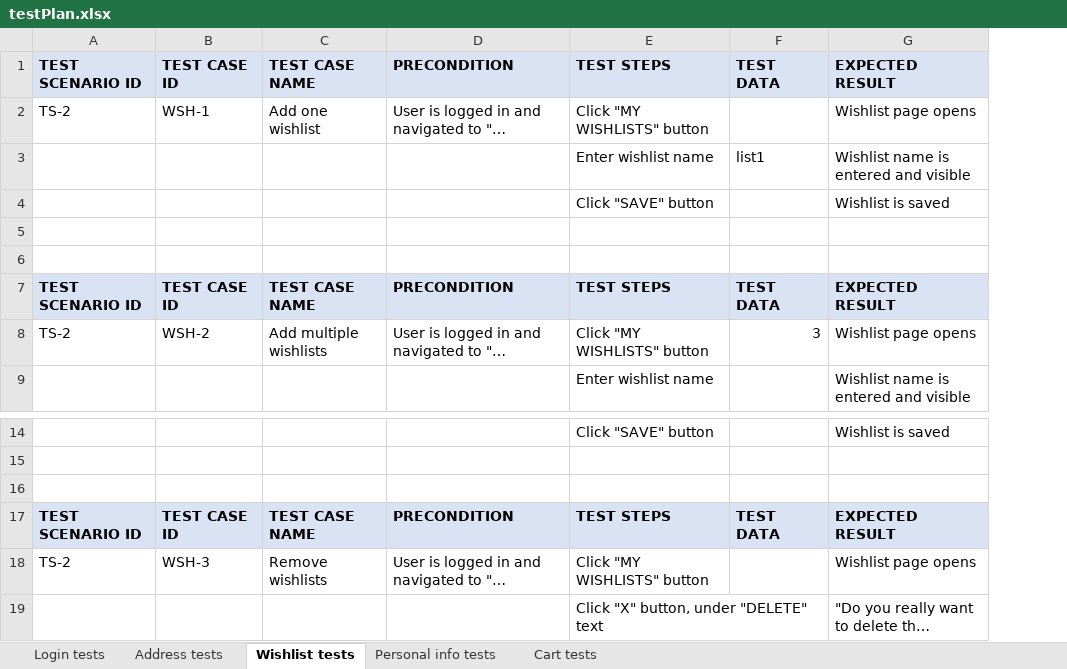
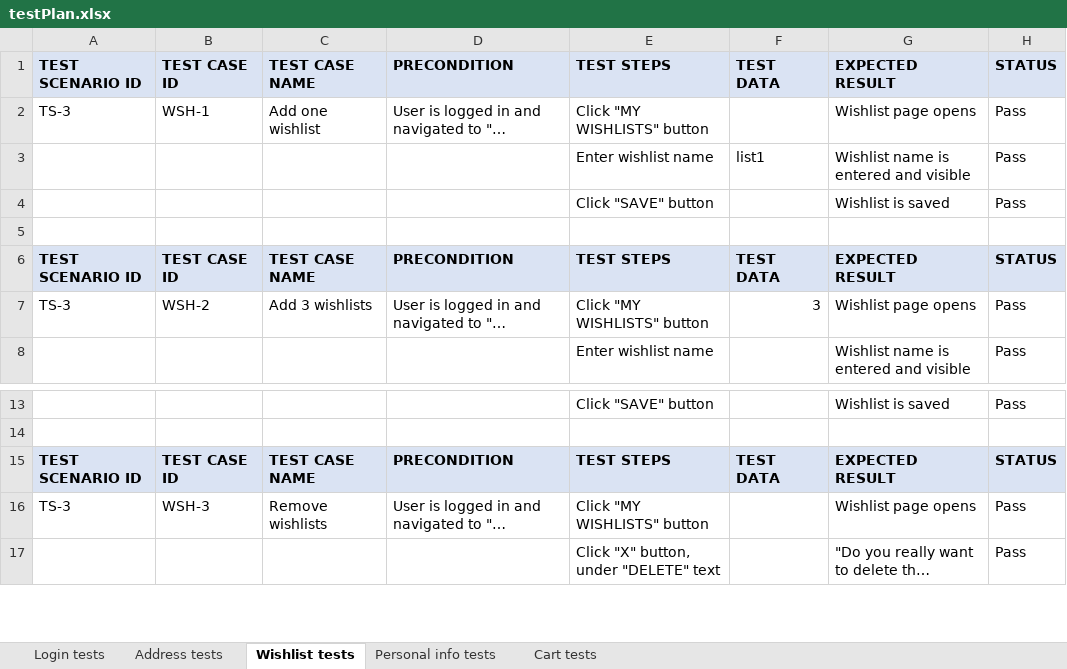
Before and after one commit to milosmilivojevic/SeleniumProject, an Excel workbook: data/testPlan.xlsx, sheet Wishlist tests, drawn as a sheet; only a part is shown, gaps mark what is left out; long unchanged cells end in …; values as stored, in another font and other column widths than the file's, no borders; removed rows and columns are numbered as before the commit, all else as after; the diff names each change by its address in the sheet, - before the commit and + after, or states it on an @@ line.

Commit message:
Added Assertions and new WebElements, test cases updated

```diff
--- a/data/testPlan.xlsx (sheet Wishlist tests)
+++ b/data/testPlan.xlsx (sheet Wishlist tests)
+column H, rows 1-8: STATUS | Pass | Pass | Pass |  | STATUS | Pass | Pass; rows 13-17: Pass |  | STATUS | Pass | Pass
-A2: TS-2
+A2: TS-3
-row 6: (empty)
-A7: TS-2
+A7: TS-3
-C7: Add multiple wishlists
+C7: Add 3 wishlists
-row 16: (empty)
-A16: TS-2
+A16: TS-3
```
Also changed, not shown: sheet Cart tests, sheet Personal info tests, sheet Address tests, sheet Login tests, 4 other files.
